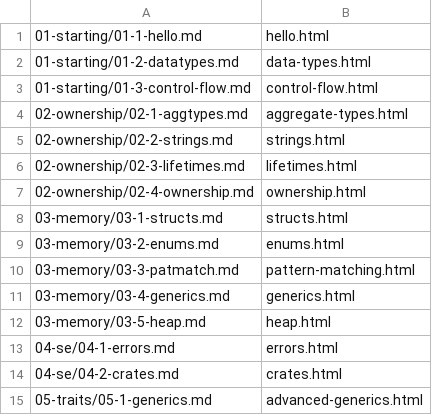
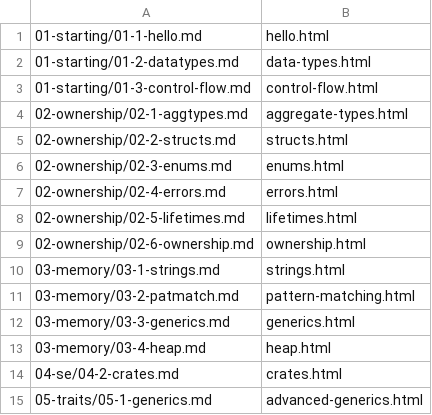
Before and after one commit to pdx-cs-rust/rust-course-notes, a TSV file: canvas-notes.tsv, drawn as a sheet; only a part is shown.

Commit message:
updated canvas notes

```diff
--- a/canvas-notes.tsv
+++ b/canvas-notes.tsv
@@ -4,11 +4,11 @@
 02-ownership/02-1-aggtypes.md	aggregate-types.html
-02-ownership/02-2-strings.md	strings.html
-02-ownership/02-3-lifetimes.md	lifetimes.html
-02-ownership/02-4-ownership.md	ownership.html
-03-memory/03-1-structs.md	structs.html
-03-memory/03-2-enums.md	enums.html
-03-memory/03-3-patmatch.md	pattern-matching.html
-03-memory/03-4-generics.md	generics.html
-03-memory/03-5-heap.md	heap.html
-04-se/04-1-errors.md	errors.html
+02-ownership/02-2-structs.md	structs.html
+02-ownership/02-3-enums.md	enums.html
+02-ownership/02-4-errors.md	errors.html
+02-ownership/02-5-lifetimes.md	lifetimes.html
+02-ownership/02-6-ownership.md	ownership.html
+03-memory/03-1-strings.md	strings.html
+03-memory/03-2-patmatch.md	pattern-matching.html
+03-memory/03-3-generics.md	generics.html
+03-memory/03-4-heap.md	heap.html
 04-se/04-2-crates.md	crates.html
```
